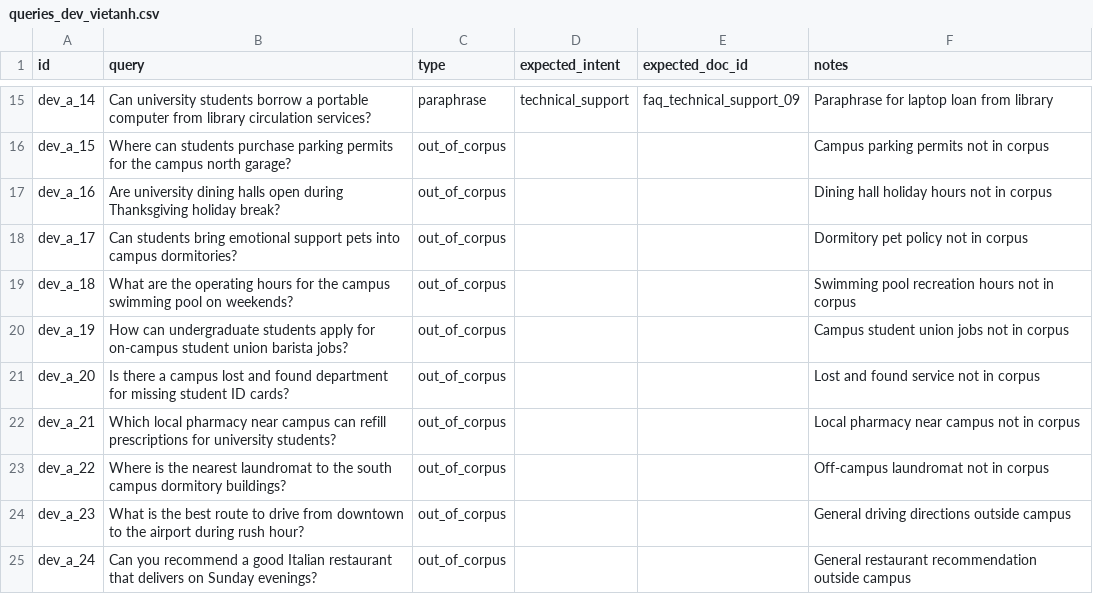
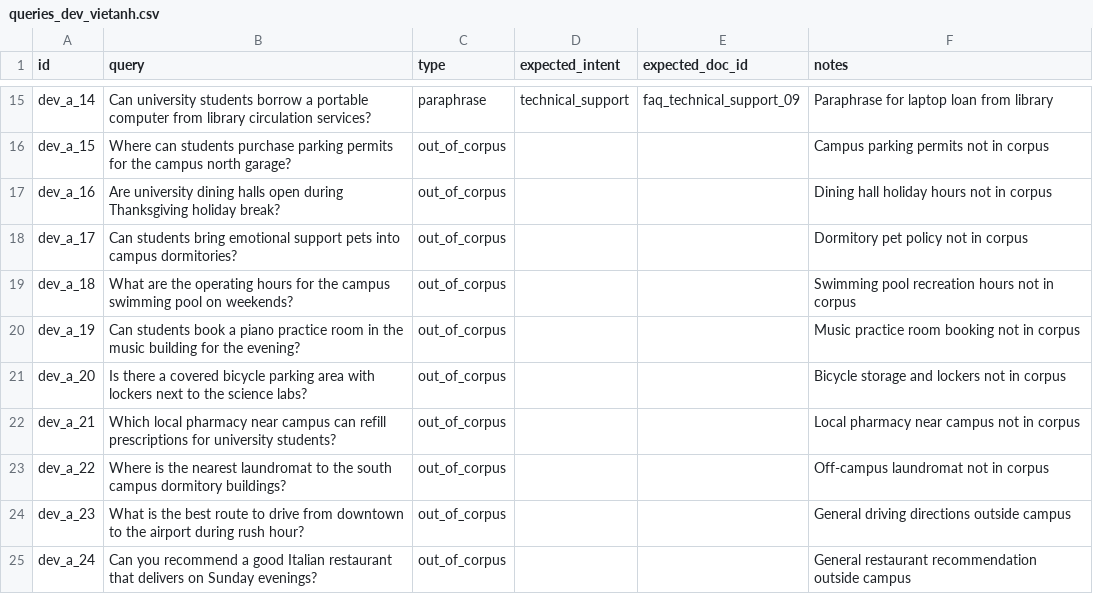
Before and after one commit to VinhDat267/ain_project, a CSV file: experiments/dev/queries_dev_vietanh.csv, drawn as a sheet; only a part is shown, gaps mark what is left out.

Commit message:
fix(dev): replace two mislabeled out_of_corpus dev queries
dev_a_19 (on-campus jobs) and dev_a_20 (replacement student ID) were
answered by faq_student_services_07 and faq_student_services_06, so they
were not out of corpus. Replace them with topics absent from the corpus
(piano practice rooms, bicycle lockers).

```diff
--- a/experiments/dev/queries_dev_vietanh.csv
+++ b/experiments/dev/queries_dev_vietanh.csv
@@ -19,4 +19,4 @@ dev_a_17,Can students bring emotional support pets into campus dormitories?,out_
 dev_a_18,What are the operating hours for the campus swimming pool on weekends?,out_of_corpus,,,Swimming pool recreation hours not in corpus
-dev_a_19,How can undergraduate students apply for on-campus student union barista jobs?,out_of_corpus,,,Campus student union jobs not in corpus
-dev_a_20,Is there a campus lost and found department for missing student ID cards?,out_of_corpus,,,Lost and found service not in corpus
+dev_a_19,Can students book a piano practice room in the music building for the evening?,out_of_corpus,,,Music practice room booking not in corpus
+dev_a_20,Is there a covered bicycle parking area with lockers next to the science labs?,out_of_corpus,,,Bicycle storage and lockers not in corpus
 dev_a_21,Which local pharmacy near campus can refill prescriptions for university students?,out_of_corpus,,,Local pharmacy near campus not in corpus
```
